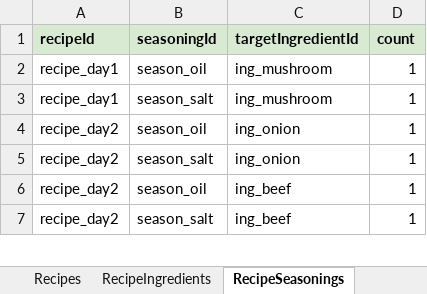
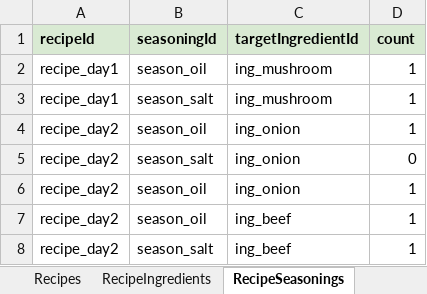
Before and after one commit to tujiali53-alt/TGJ_music, an Excel workbook: CookingClient/Assets/_Project/Data/Tables/CookingTables.xlsx, sheet RecipeSeasonings, drawn as a sheet; only a part is shown; values as stored, in another font and other column widths than the file's, no borders; addresses are those after the commit; the diff names each change by its address in the sheet, - before the commit and + after, or states it on an @@ line.

```diff
--- a/CookingClient/Assets/_Project/Data/Tables/CookingTables.xlsx (sheet RecipeSeasonings)
+++ b/CookingClient/Assets/_Project/Data/Tables/CookingTables.xlsx (sheet RecipeSeasonings)
+row 5: recipe_day2 | season_salt | ing_onion | 0
-B6 (seasoningId): season_salt
+B6 (seasoningId): season_oil
```
Also changed, not shown: 5 other files.
